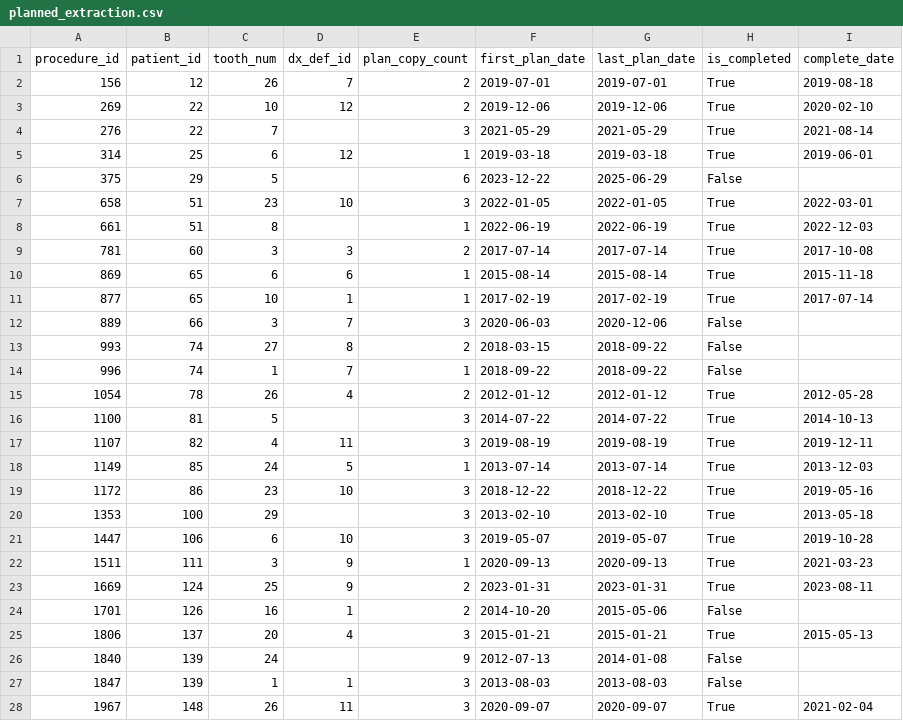
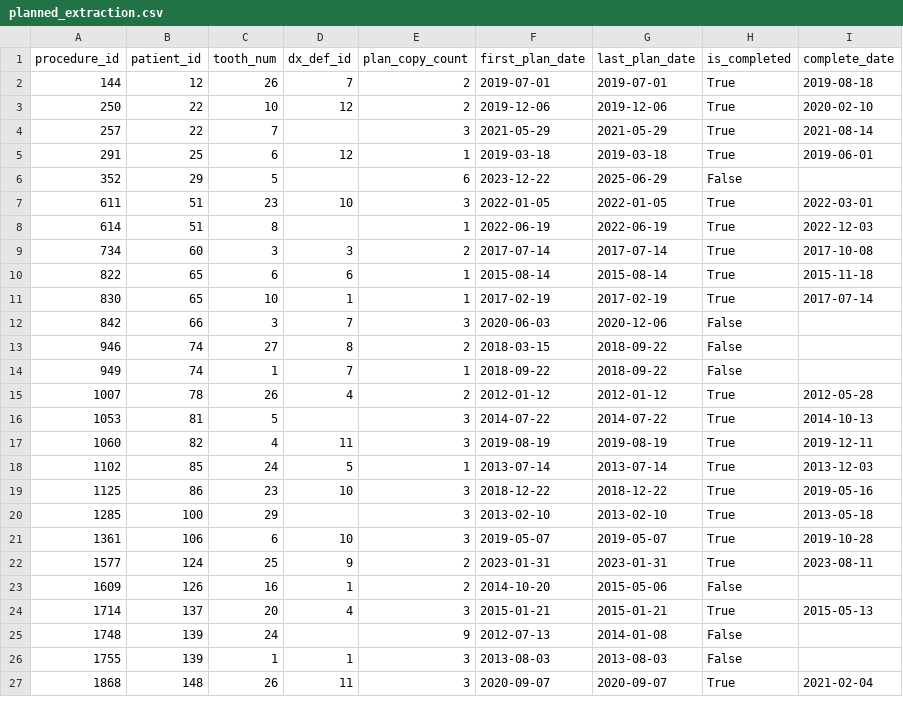
Before and after one commit to healthtransformationlab/health-transformation-lab-nlp, a CSV file: data/datasets/tooth_loss/planned_extraction.csv, drawn as a sheet; only a part is shown; the diff covers the shown part only.

```diff
--- a/data/datasets/tooth_loss/planned_extraction.csv
+++ b/data/datasets/tooth_loss/planned_extraction.csv
@@ -1,28 +1,27 @@
 procedure_id,patient_id,tooth_num,dx_def_id,plan_copy_count,first_plan_date,last_plan_date,is_completed,complete_date
-156,12,26,7,2,2019-07-01,2019-07-01,True,2019-08-18
-269,22,10,12,2,2019-12-06,2019-12-06,True,2020-02-10
-276,22,7,,3,2021-05-29,2021-05-29,True,2021-08-14
-314,25,6,12,1,2019-03-18,2019-03-18,True,2019-06-01
-375,29,5,,6,2023-12-22,2025-06-29,False,
-658,51,23,10,3,2022-01-05,2022-01-05,True,2022-03-01
-661,51,8,,1,2022-06-19,2022-06-19,True,2022-12-03
-781,60,3,3,2,2017-07-14,2017-07-14,True,2017-10-08
-869,65,6,6,1,2015-08-14,2015-08-14,True,2015-11-18
-877,65,10,1,1,2017-02-19,2017-02-19,True,2017-07-14
-889,66,3,7,3,2020-06-03,2020-12-06,False,
-993,74,27,8,2,2018-03-15,2018-09-22,False,
-996,74,1,7,1,2018-09-22,2018-09-22,False,
-1054,78,26,4,2,2012-01-12,2012-01-12,True,2012-05-28
-1100,81,5,,3,2014-07-22,2014-07-22,True,2014-10-13
-1107,82,4,11,3,2019-08-19,2019-08-19,True,2019-12-11
-1149,85,24,5,1,2013-07-14,2013-07-14,True,2013-12-03
-1172,86,23,10,3,2018-12-22,2018-12-22,True,2019-05-16
-1353,100,29,,3,2013-02-10,2013-02-10,True,2013-05-18
-1447,106,6,10,3,2019-05-07,2019-05-07,True,2019-10-28
-1511,111,3,9,1,2020-09-13,2020-09-13,True,2021-03-23
-1669,124,25,9,2,2023-01-31,2023-01-31,True,2023-08-11
-1701,126,16,1,2,2014-10-20,2015-05-06,False,
-1806,137,20,4,3,2015-01-21,2015-01-21,True,2015-05-13
-1840,139,24,,9,2012-07-13,2014-01-08,False,
-1847,139,1,1,3,2013-08-03,2013-08-03,False,
-1967,148,26,11,3,2020-09-07,2020-09-07,True,2021-02-04
+144,12,26,7,2,2019-07-01,2019-07-01,True,2019-08-18
+250,22,10,12,2,2019-12-06,2019-12-06,True,2020-02-10
+257,22,7,,3,2021-05-29,2021-05-29,True,2021-08-14
+291,25,6,12,1,2019-03-18,2019-03-18,True,2019-06-01
+352,29,5,,6,2023-12-22,2025-06-29,False,
+611,51,23,10,3,2022-01-05,2022-01-05,True,2022-03-01
+614,51,8,,1,2022-06-19,2022-06-19,True,2022-12-03
+734,60,3,3,2,2017-07-14,2017-07-14,True,2017-10-08
+822,65,6,6,1,2015-08-14,2015-08-14,True,2015-11-18
+830,65,10,1,1,2017-02-19,2017-02-19,True,2017-07-14
+842,66,3,7,3,2020-06-03,2020-12-06,False,
+946,74,27,8,2,2018-03-15,2018-09-22,False,
+949,74,1,7,1,2018-09-22,2018-09-22,False,
+1007,78,26,4,2,2012-01-12,2012-01-12,True,2012-05-28
+1053,81,5,,3,2014-07-22,2014-07-22,True,2014-10-13
+1060,82,4,11,3,2019-08-19,2019-08-19,True,2019-12-11
+1102,85,24,5,1,2013-07-14,2013-07-14,True,2013-12-03
+1125,86,23,10,3,2018-12-22,2018-12-22,True,2019-05-16
+1285,100,29,,3,2013-02-10,2013-02-10,True,2013-05-18
+1361,106,6,10,3,2019-05-07,2019-05-07,True,2019-10-28
+1577,124,25,9,2,2023-01-31,2023-01-31,True,2023-08-11
+1609,126,16,1,2,2014-10-20,2015-05-06,False,
+1714,137,20,4,3,2015-01-21,2015-01-21,True,2015-05-13
+1748,139,24,,9,2012-07-13,2014-01-08,False,
+1755,139,1,1,3,2013-08-03,2013-08-03,False,
+1868,148,26,11,3,2020-09-07,2020-09-07,True,2021-02-04
```
Also changed, not shown: 2 removed rows and 10 edited cells elsewhere in this file, data/datasets/tooth_loss/procedurelog.csv, data/datasets/tooth_loss/proctp.csv, 2 other files.
